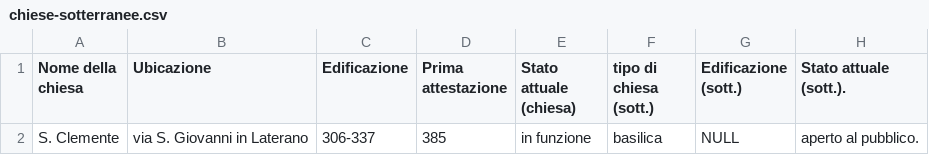
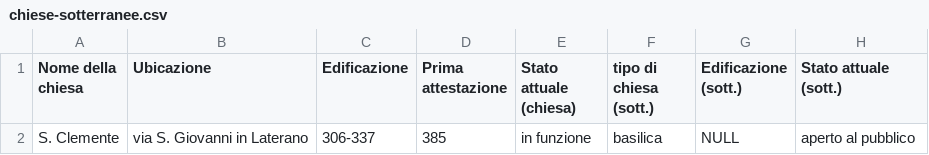
Before and after one commit to glptr-gh/Roma-Sotterranea, a CSV file: data/chiese-sotterranee.csv, drawn as a sheet.

Commit message:
Update chiese-sotterranee.csv

```diff
--- a/data/chiese-sotterranee.csv
+++ b/data/chiese-sotterranee.csv
@@ -1,2 +1,2 @@
-Nome della chiesa,Ubicazione,Edificazione,Prima attestazione,Stato attuale (chiesa),tipo di chiesa (sott.),Edificazione (sott.),Stato attuale (sott.).
-S. Clemente,via S. Giovanni in Laterano,306-337,385,in funzione,basilica,NULL,aperto al pubblico.
+Nome della chiesa,Ubicazione,Edificazione,Prima attestazione,Stato attuale (chiesa),tipo di chiesa (sott.),Edificazione (sott.),Stato attuale (sott.),
+S. Clemente,via S. Giovanni in Laterano,306-337,385,in funzione,basilica,NULL,aperto al pubblico,
```
